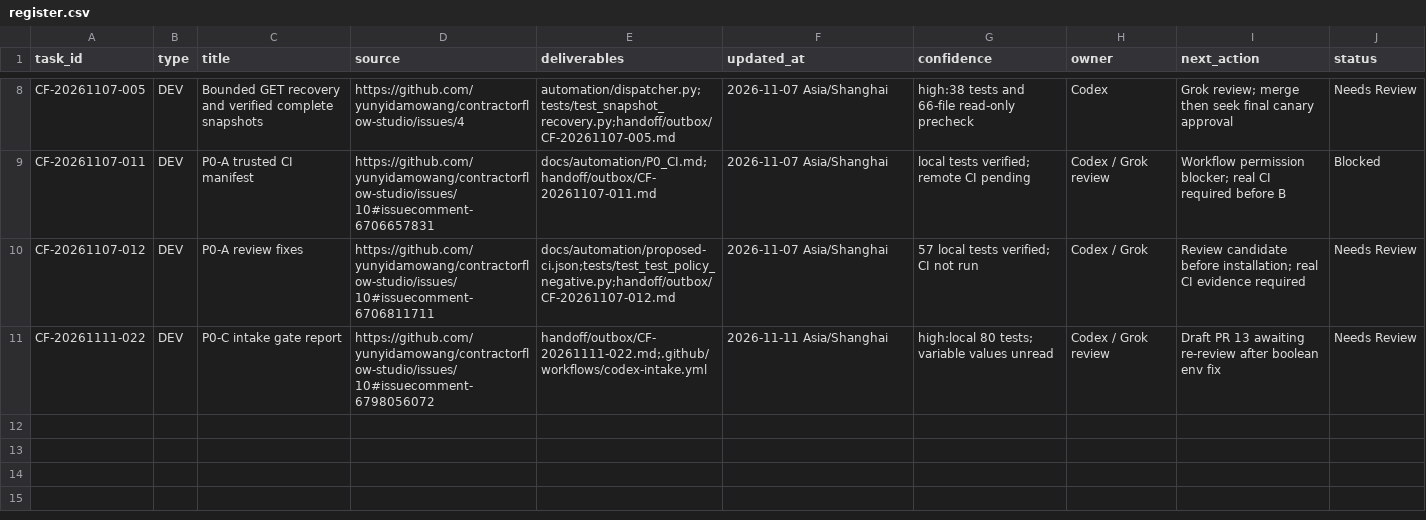
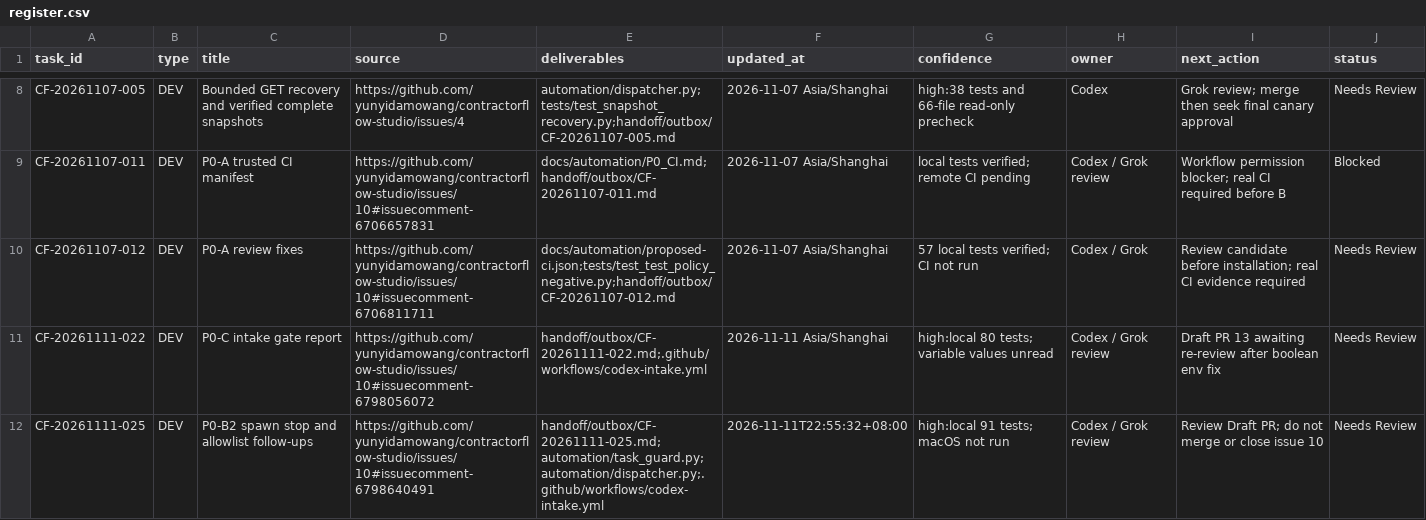
Before and after one commit to yunyidamowang/contractorflow-studio, a CSV file: handoff/register.csv, drawn as a sheet; only a part is shown, gaps mark what is left out; the diff names each change by its address in the sheet, - before the commit and + after, or states it on an @@ line.

```diff
--- a/handoff/register.csv
+++ b/handoff/register.csv
+row 12: CF-20261111-025 | DEV | P0-B2 spawn stop and allowlist follow-ups | https://github.com/yunyidamowang/contractorflow-studio/issues/10#issuecomment-6798640491 | handoff/outbox/CF-20261111-025.md;automation/task_guard.py;automation/dispatcher.py;.github/workflows/codex-intake.yml | 2026-11-11T22:55:32+08:00 | high:local 91 tests; macOS not run | Codex / Grok review | Review Draft PR; do not merge or close issue 10 | Needs Review
```
Also changed, not shown: 14 other files.
